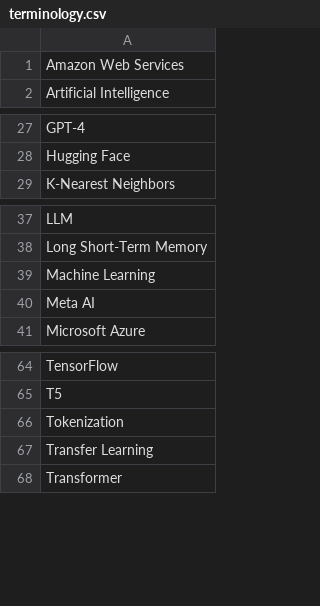
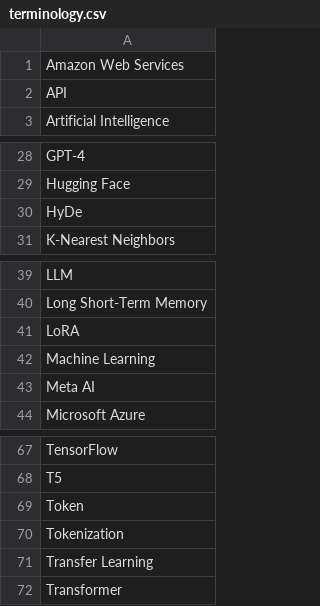
Before and after one commit to xfsnow/python, a CSV file: AzureAI/Translate/terminology.csv, drawn as a sheet; only a part is shown, gaps mark what is left out; the diff names each change by its address in the sheet, - before the commit and + after, or states it on an @@ line.

```diff
--- a/AzureAI/Translate/terminology.csv
+++ b/AzureAI/Translate/terminology.csv
+row 2: API
+row 30: HyDe
+row 41: LoRA
+row 69: Token
```
Also changed, not shown: 23 other files.
